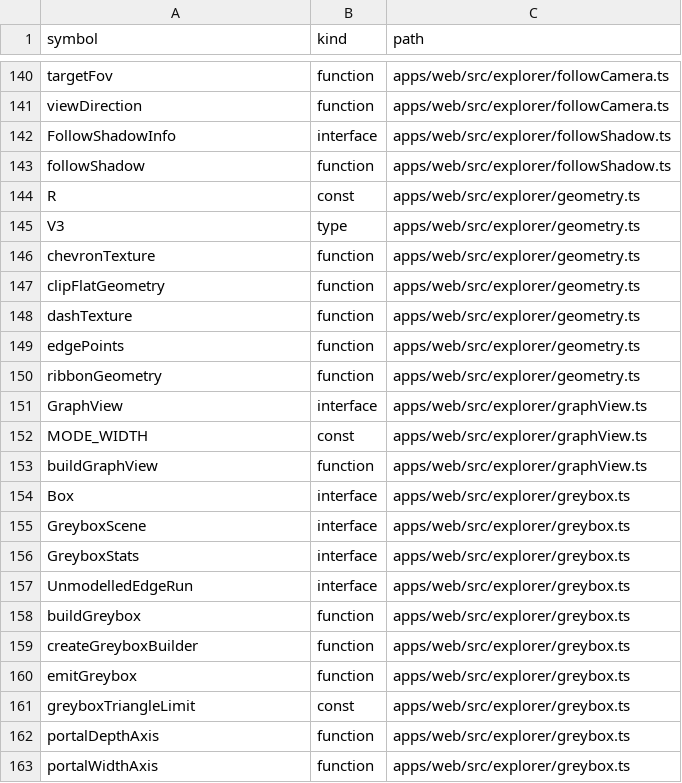
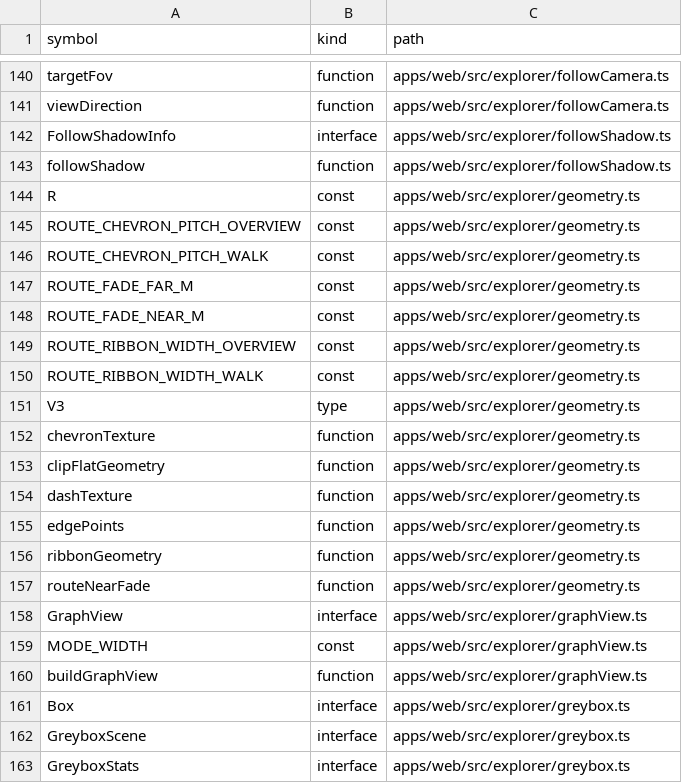
Before and after one commit to nurockplayer/gteki, a TSV file: docs/map/symbols.tsv, drawn as a sheet; only a part is shown, gaps mark what is left out; the shorter side is filled out with more unchanged rows; the diff names each change by its address in the sheet, - before the commit and + after, or states it on an @@ line.

```diff
--- a/docs/map/symbols.tsv
+++ b/docs/map/symbols.tsv
+row 145: ROUTE_CHEVRON_PITCH_OVERVIEW | const | apps/web/src/explorer/geometry.ts
+row 146: ROUTE_CHEVRON_PITCH_WALK | const | apps/web/src/explorer/geometry.ts
+row 147: ROUTE_FADE_FAR_M | const | apps/web/src/explorer/geometry.ts
+row 148: ROUTE_FADE_NEAR_M | const | apps/web/src/explorer/geometry.ts
+row 149: ROUTE_RIBBON_WIDTH_OVERVIEW | const | apps/web/src/explorer/geometry.ts
+row 150: ROUTE_RIBBON_WIDTH_WALK | const | apps/web/src/explorer/geometry.ts
+row 157: routeNearFade | function | apps/web/src/explorer/geometry.ts
```
Also changed, not shown: 3 other files.
